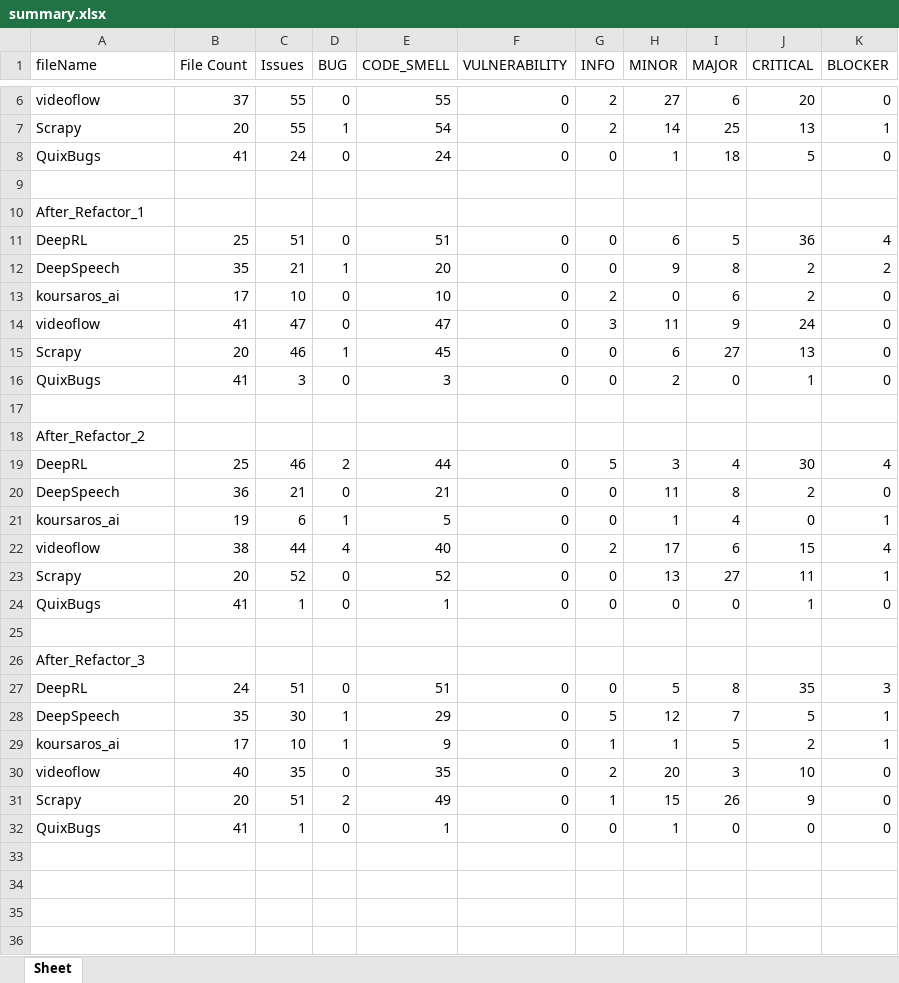
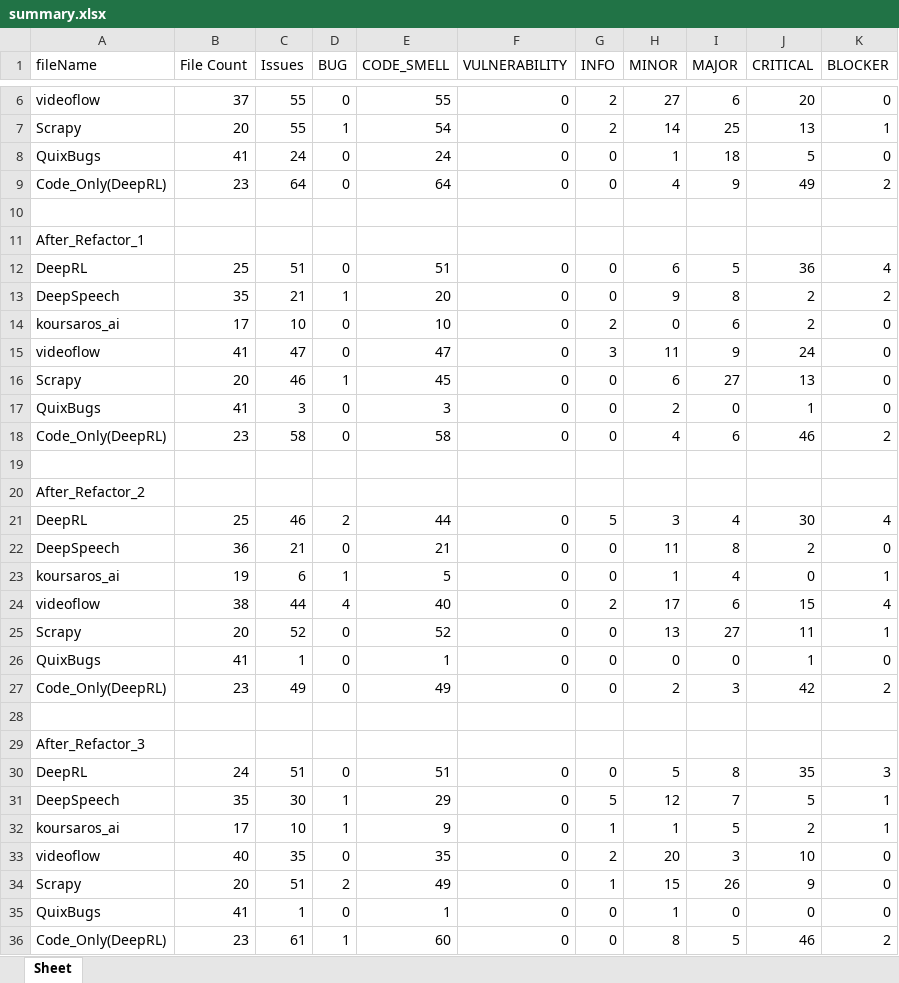
Before and after one commit to Winson-Foo/Empirical_Evaluation_of_Commercial_Code_Generation_Models, an Excel workbook: summary.xlsx, sheet Sheet, drawn as a sheet; only a part is shown, gaps mark what is left out; values as stored, in another font and other column widths than the file's, no borders; the diff names each change by its address in the sheet, - before the commit and + after, or states it on an @@ line.

Commit message:
Update summary.xlsx

```diff
--- a/summary.xlsx (sheet Sheet)
+++ b/summary.xlsx (sheet Sheet)
+row 9: Code_Only(DeepRL) | 23 | 64 | 0 | 64 | 0 | 0 | 4 | 9 | 49 | 2
+row 18: Code_Only(DeepRL) | 23 | 58 | 0 | 58 | 0 | 0 | 4 | 6 | 46 | 2
+row 27: Code_Only(DeepRL) | 23 | 49 | 0 | 49 | 0 | 0 | 2 | 3 | 42 | 2
+row 36: Code_Only(DeepRL) | 23 | 61 | 1 | 60 | 0 | 0 | 8 | 5 | 46 | 2
```
